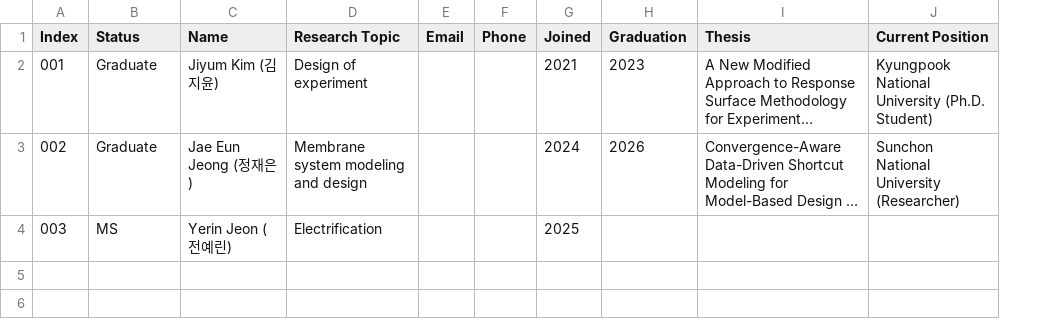
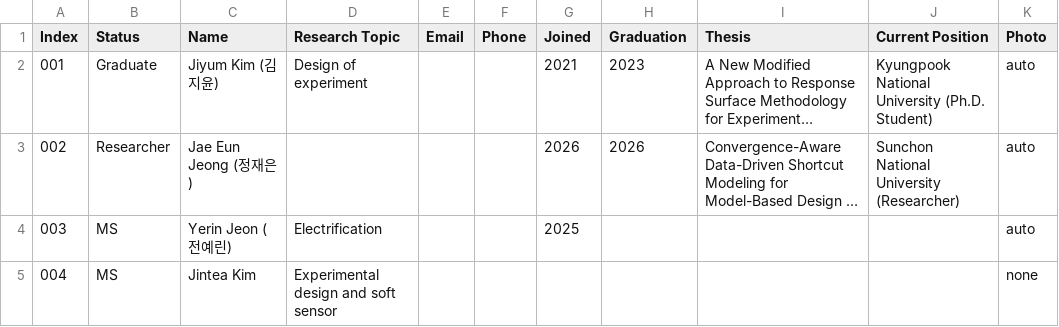
Before and after one commit to kayhryu89/kayhryu89.github.io, a CSV file: Info/student.csv, drawn as a sheet; long unchanged cells end in …; the diff names each change by its address in the sheet, - before the commit and + after, or states it on an @@ line.

```diff
--- a/Info/student.csv
+++ b/Info/student.csv
+column K (Photo), rows 2-4: all auto
-B3 (Status): Graduate
+B3 (Status): Researcher
-D3 (Research Topic): Membrane system modeling and design
+D3 (Research Topic): (empty)
-G3 (Joined): 2024
+G3 (Joined): 2026
+row 5: 004 | MS | Jintea Kim | Experimental design and soft sensor |  |  |  |  |  |  | none
```
Also changed, not shown: 2 other files.
